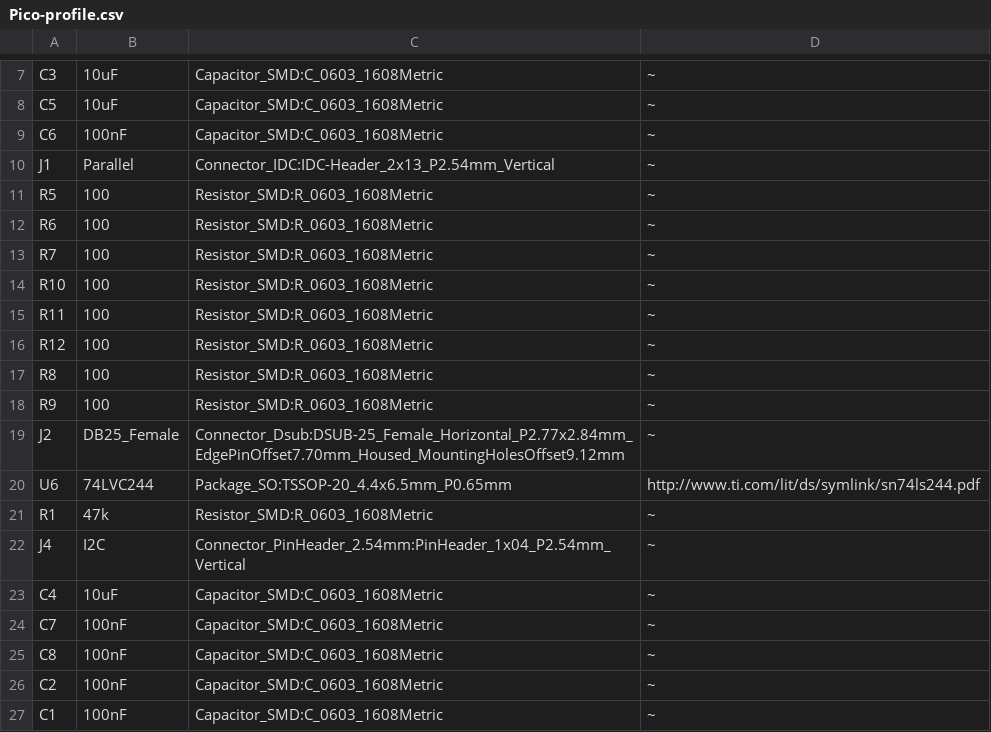
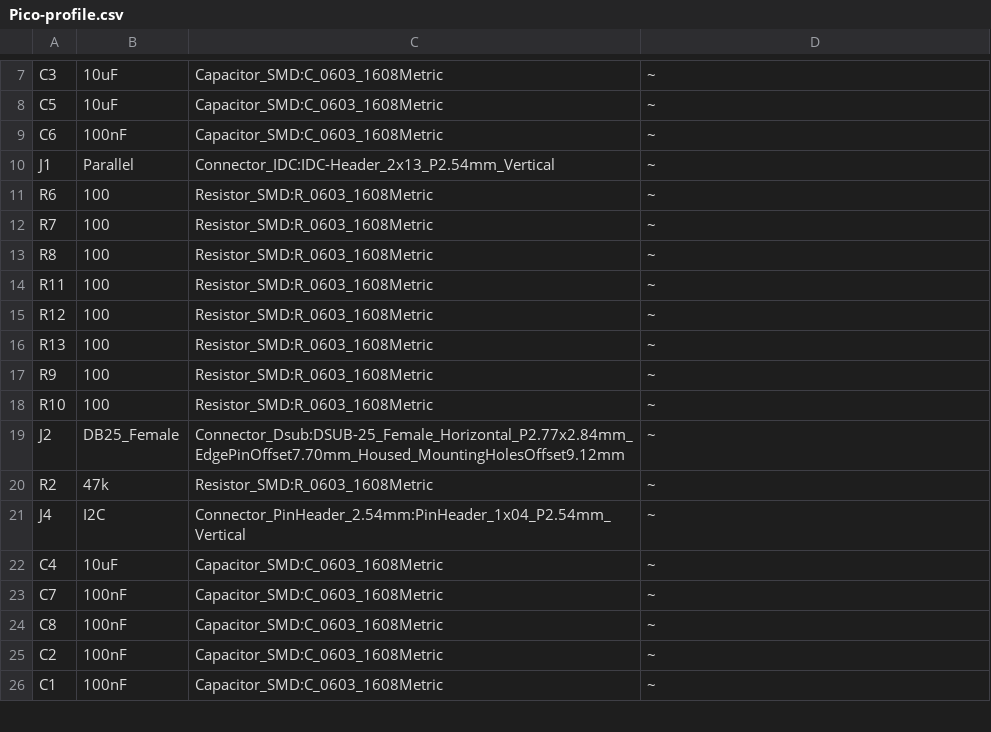
Before and after one commit to BwanaFr/pico-profile, a CSV file: kicad/Pico-profile.csv, drawn as a sheet; only a part is shown, gaps mark what is left out; removed rows and columns are numbered as before the commit, all else as after; the diff covers the shown part only; the diff names each change by its address in the sheet, - before the commit and + after, or states it on an @@ line.

```diff
--- a/kicad/Pico-profile.csv
+++ b/kicad/Pico-profile.csv
-row 11: R5 | 100 | Resistor_SMD:R_0603_1608Metric | ~
+row 13: R8 | 100 | Resistor_SMD:R_0603_1608Metric | ~
-A16: R8
+A16: R13
@@ row 14 moved to row 18: R10 @@
-row 20: U6 | 74LVC244 | Package_SO:TSSOP-20_4.4x6.5mm_P0.65mm | http://www.ti.com/lit/ds/symlink/sn74ls244.pdf
-A20: R1
+A20: R2
```
Also changed, not shown: 11 added rows, 1 removed row and 3 edited cells elsewhere in this file, 8 other files.
